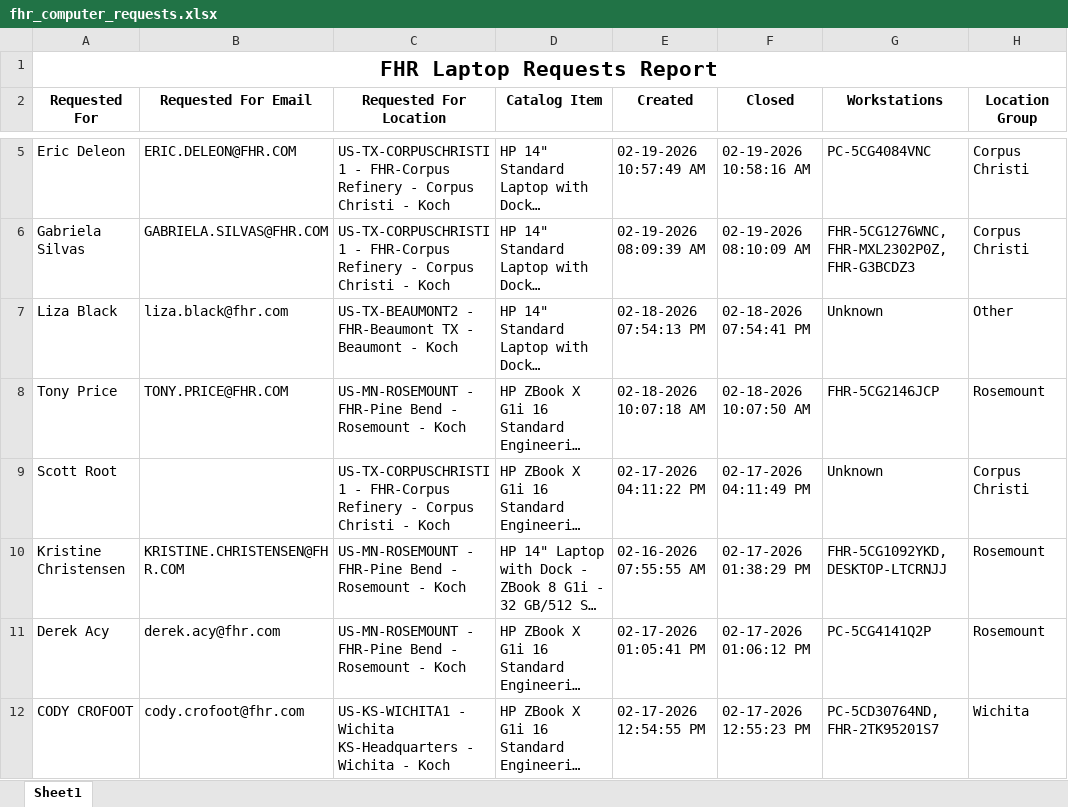
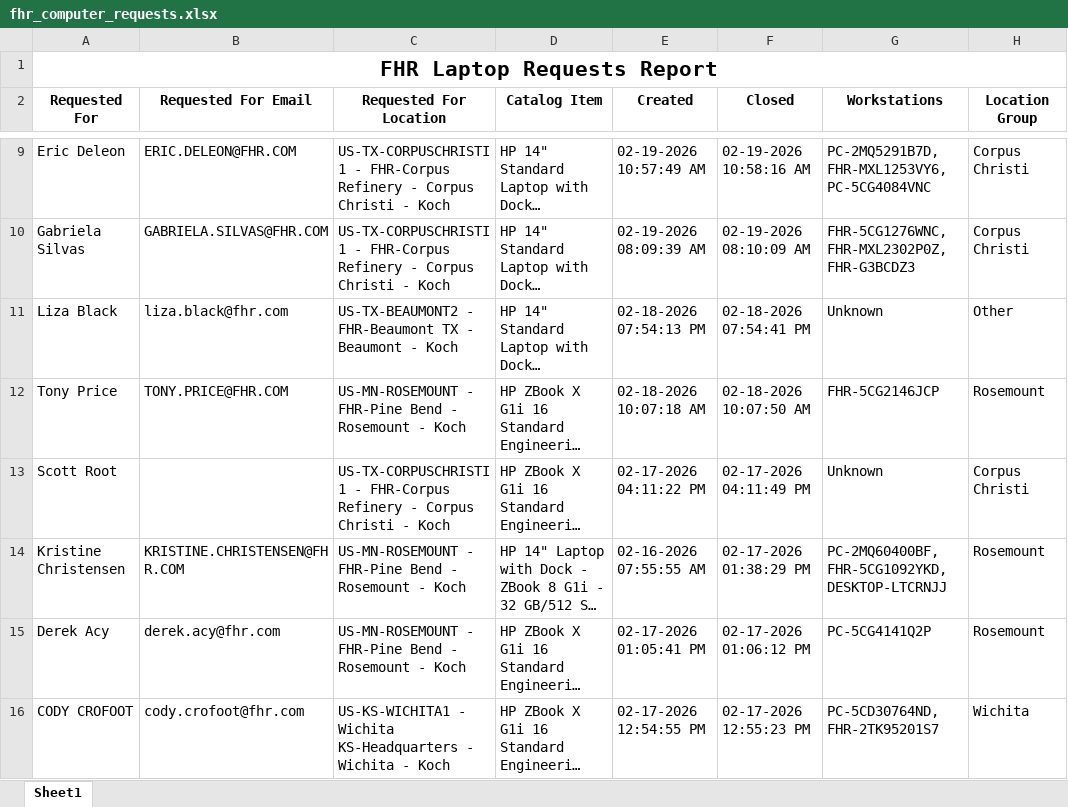
Before and after one commit to ellis-massey-FHR/fhr-device-audit, an Excel workbook: output/fhr_computer_requests.xlsx, sheet Sheet1, drawn as a sheet; only a part is shown, gaps mark what is left out; long unchanged cells end in …; values as stored, in another font and other column widths than the file's, no borders; charts and pictures not drawn; addresses are those after the commit; the diff covers the shown part only; the diff names each change by its address in the sheet, - before the commit and + after, or states it on an @@ line.

```diff
--- a/output/fhr_computer_requests.xlsx (sheet Sheet1)
+++ b/output/fhr_computer_requests.xlsx (sheet Sheet1)
-G9 (Workstations): PC-5CG4084VNC
+G9 (Workstations): PC-2MQ5291B7D, FHR-MXL1253VY6, PC-5CG4084VNC
-G14 (Workstations): FHR-5CG1092YKD, DESKTOP-LTCRNJJ
+G14 (Workstations): PC-2MQ60400BF, FHR-5CG1092YKD, DESKTOP-LTCRNJJ
```
Also changed, not shown: 4 added rows, 4 removed rows and 20 edited cells elsewhere in this sheet, charts or pictures.
